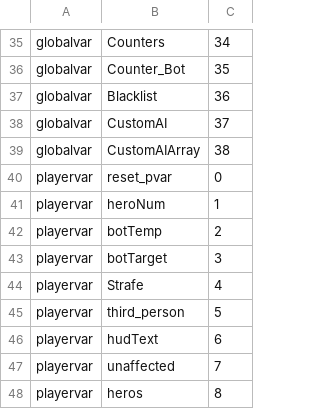
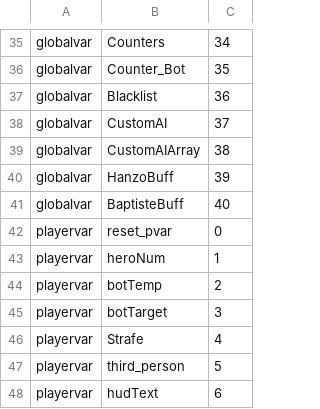
Before and after one commit to Teakowa/Overwatch-AI-PVE, a TSV file: tools/data/contract-guard/protocol-indexes.tsv, drawn as a sheet; only a part is shown, gaps mark what is left out; the shorter side is filled out with more unchanged rows; the diff names each change by its address in the sheet, - before the commit and + after, or states it on an @@ line.

Commit message:
fix(main): rework hanzo and baptiste headshot compensation
Move Hanzo and Baptiste off shared HeadshotDamage main settings and use hero-specific fixed bonus damage instead.

Also update the contract guard protocol baseline and changelog text to match the new main-only compensation model.

```diff
--- a/tools/data/contract-guard/protocol-indexes.tsv
+++ b/tools/data/contract-guard/protocol-indexes.tsv
+row 40: globalvar | HanzoBuff | 39
+row 41: globalvar | BaptisteBuff | 40
```
Also changed, not shown: 5 other files.
